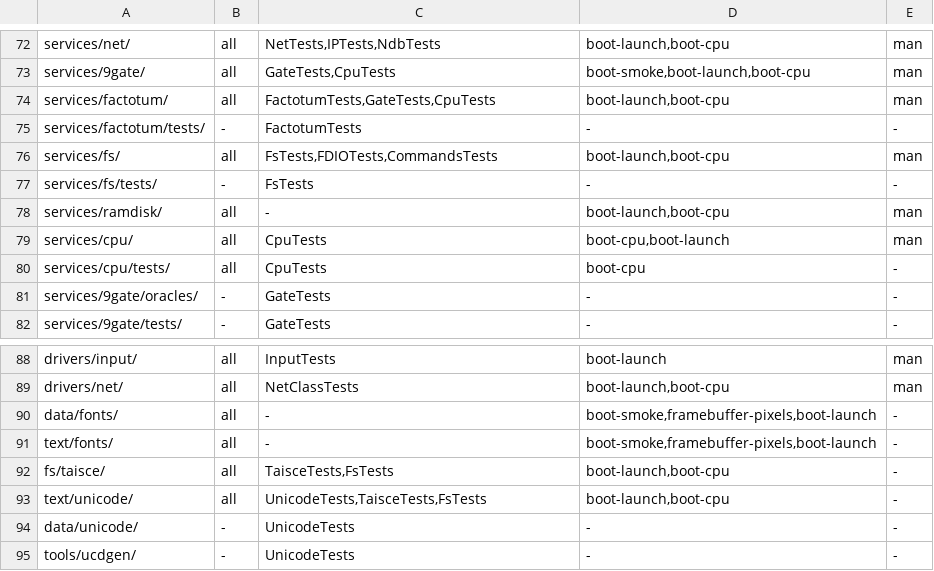
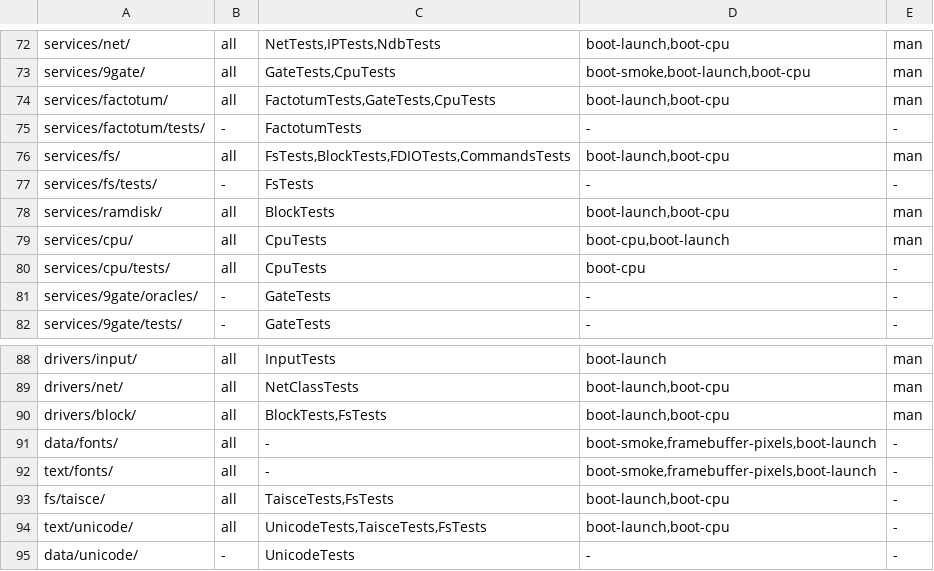
Before and after one commit to JamesKane/VectraOS, a TSV file: docs/risk.tsv, drawn as a sheet; only a part is shown, gaps mark what is left out; the shorter side is filled out with more unchanged rows.

```diff
--- a/docs/risk.tsv
+++ b/docs/risk.tsv
@@ -75,5 +75,5 @@ services/factotum/	all	FactotumTests,GateTests,CpuTests	boot-launch,boot-cpu	man
 services/factotum/tests/	-	FactotumTests	-	-
-services/fs/	all	FsTests,FDIOTests,CommandsTests	boot-launch,boot-cpu	man
+services/fs/	all	FsTests,BlockTests,FDIOTests,CommandsTests	boot-launch,boot-cpu	man
 services/fs/tests/	-	FsTests	-	-
-services/ramdisk/	all	-	boot-launch,boot-cpu	man
+services/ramdisk/	all	BlockTests	boot-launch,boot-cpu	man
 services/cpu/	all	CpuTests	boot-cpu,boot-launch	man
@@ -89,2 +89,3 @@ drivers/input/	all	InputTests	boot-launch	man
 drivers/net/	all	NetClassTests	boot-launch,boot-cpu	man
+drivers/block/	all	BlockTests,FsTests	boot-launch,boot-cpu	man
 data/fonts/	all	-	boot-smoke,framebuffer-pixels,boot-launch	-
```
Also changed, not shown: 14 other files.
